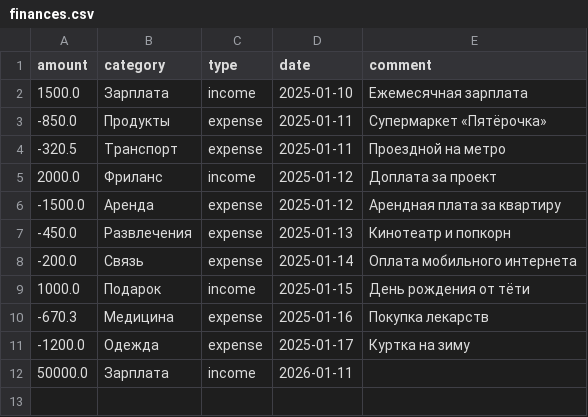
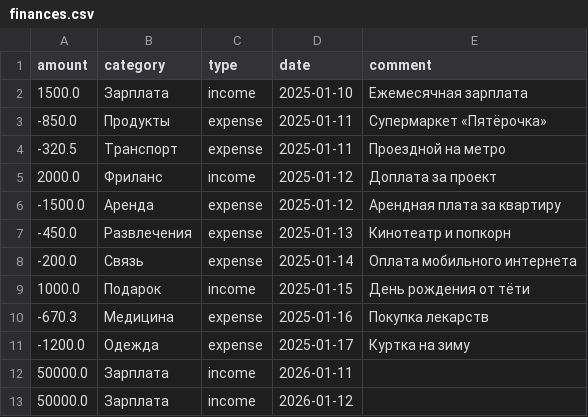
Before and after one commit to Kadriya2121/git_financialplaner, a CSV file: data/finances.csv, drawn as a sheet.

```diff
--- a/data/finances.csv
+++ b/data/finances.csv
@@ -12 +12,2 @@ amount,category,type,date,comment
 50000.0,Зарплата,income,2026-01-11,
+50000.0,Зарплата,income,2026-01-12,
```
Also changed, not shown: 8 other files.
